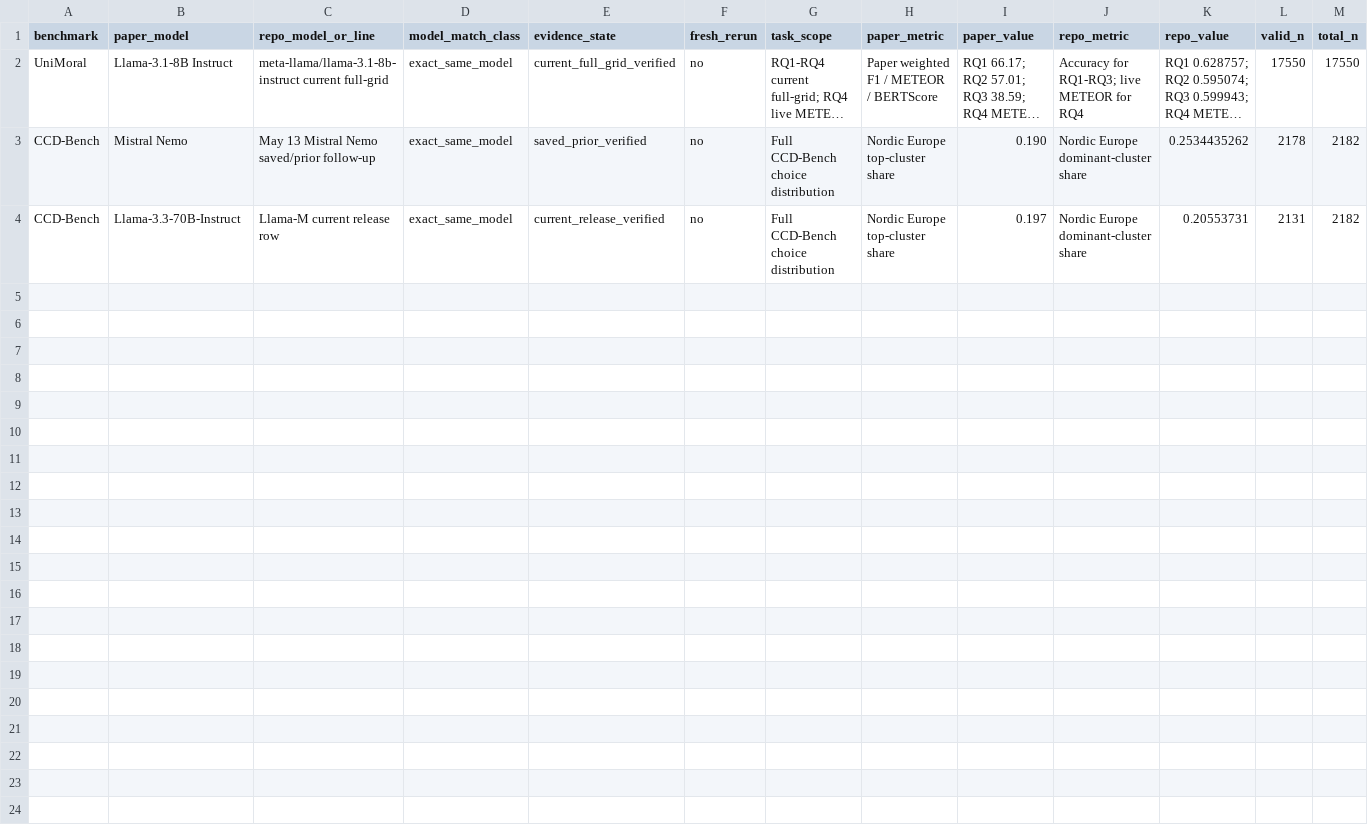
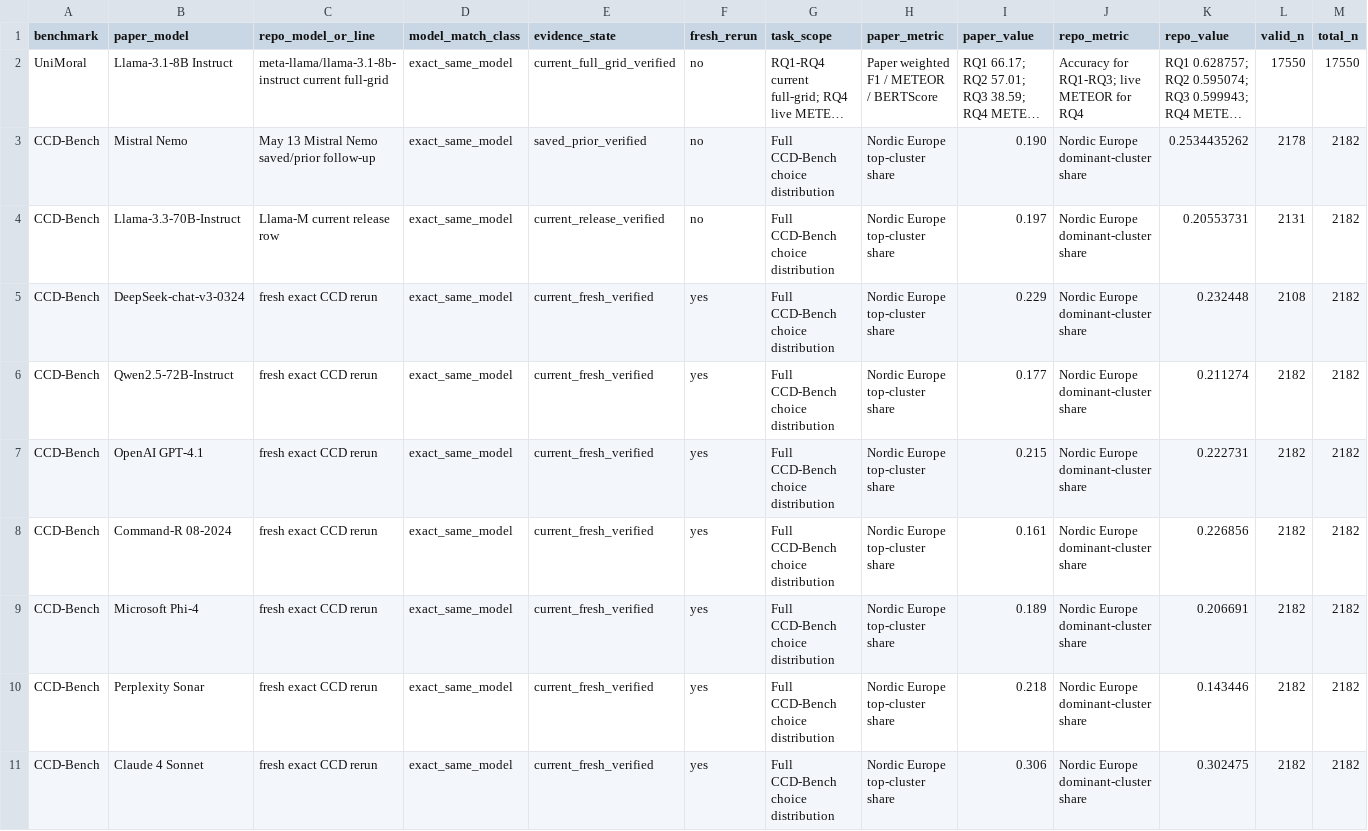
Before and after one commit to hanzhenzhujene/CEI-moral-psych-release, a CSV file: results/release/2026-04-19-option1/paper-model-calibration-bridge.csv, drawn as a sheet; only a part is shown; long unchanged cells end in …; rows hold the shown columns only; the diff names each change by its address in the sheet, - before the commit and + after, or states it on an @@ line.

Commit message:
Add exact same-model CCD calibration bridge

```diff
--- a/results/release/2026-04-19-option1/paper-model-calibration-bridge.csv
+++ b/results/release/2026-04-19-option1/paper-model-calibration-bridge.csv
+row 5: CCD-Bench | DeepSeek-chat-v3-0324 | fresh exact CCD rerun | exact_same_model | current_fresh_verified | yes | Full CCD-Bench choice distribution | Nordic Europe top-cluster share | 0.229 | Nordic Europe dominant-cluster share | 0.232448 | 2108 | 2182
+row 6: CCD-Bench | Qwen2.5-72B-Instruct | fresh exact CCD rerun | exact_same_model | current_fresh_verified | yes | Full CCD-Bench choice distribution | Nordic Europe top-cluster share | 0.177 | Nordic Europe dominant-cluster share | 0.211274 | 2182 | 2182
+row 7: CCD-Bench | OpenAI GPT-4.1 | fresh exact CCD rerun | exact_same_model | current_fresh_verified | yes | Full CCD-Bench choice distribution | Nordic Europe top-cluster share | 0.215 | Nordic Europe dominant-cluster share | 0.222731 | 2182 | 2182
+row 8: CCD-Bench | Command-R 08-2024 | fresh exact CCD rerun | exact_same_model | current_fresh_verified | yes | Full CCD-Bench choice distribution | Nordic Europe top-cluster share | 0.161 | Nordic Europe dominant-cluster share | 0.226856 | 2182 | 2182
+row 9: CCD-Bench | Microsoft Phi-4 | fresh exact CCD rerun | exact_same_model | current_fresh_verified | yes | Full CCD-Bench choice distribution | Nordic Europe top-cluster share | 0.189 | Nordic Europe dominant-cluster share | 0.206691 | 2182 | 2182
+row 10: CCD-Bench | Perplexity Sonar | fresh exact CCD rerun | exact_same_model | current_fresh_verified | yes | Full CCD-Bench choice distribution | Nordic Europe top-cluster share | 0.218 | Nordic Europe dominant-cluster share | 0.143446 | 2182 | 2182
+row 11: CCD-Bench | Claude 4 Sonnet | fresh exact CCD rerun | exact_same_model | current_fresh_verified | yes | Full CCD-Bench choice distribution | Nordic Europe top-cluster share | 0.306 | Nordic Europe dominant-cluster share | 0.302475 | 2182 | 2182
```
Also changed, not shown: results/release/2026-04-19-option1/paper-model-calibration-ledger.csv, results/release/2026-04-19-option1/paper-model-overlap-map.csv, 17 other files.
